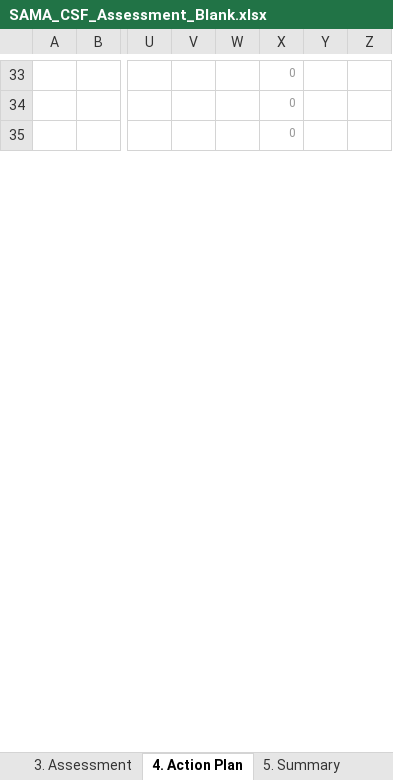
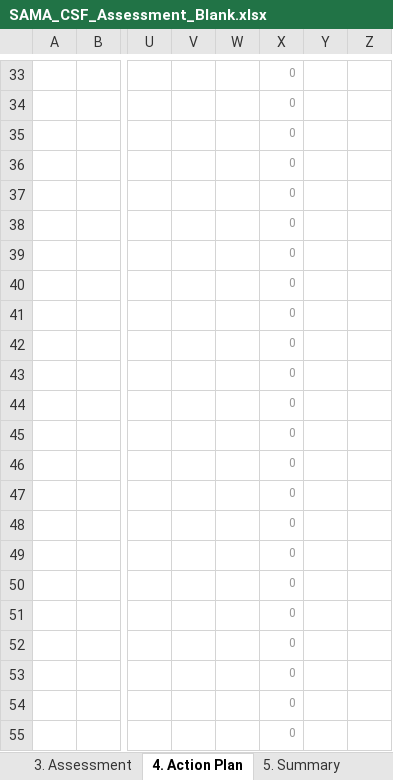
Before and after one commit to Raseel-Almutairi/portfolio, an Excel workbook: sama-tool/SAMA_CSF_Assessment_Blank.xlsx, sheet 4. Action Plan, drawn as a sheet; only a part is shown, gaps mark what is left out; values as stored, in another font and other column widths than the file's, no borders; conditional formats not drawn; rows hold the shown columns only; the diff covers the shown part only; the diff names each change by its address in the sheet, - before the commit and + after, or states it on an @@ line.

```diff
--- a/sama-tool/SAMA_CSF_Assessment_Blank.xlsx (sheet 4. Action Plan)
+++ b/sama-tool/SAMA_CSF_Assessment_Blank.xlsx (sheet 4. Action Plan)
+row 36:  |  |  |  |  | 0
+row 37:  |  |  |  |  | 0
+row 38:  |  |  |  |  | 0
+row 39:  |  |  |  |  | 0
+row 40:  |  |  |  |  | 0
+row 41:  |  |  |  |  | 0
+row 42:  |  |  |  |  | 0
+row 43:  |  |  |  |  | 0
+row 44:  |  |  |  |  | 0
+row 45:  |  |  |  |  | 0
+row 46:  |  |  |  |  | 0
+row 47:  |  |  |  |  | 0
+row 48:  |  |  |  |  | 0
+row 49:  |  |  |  |  | 0
+row 50:  |  |  |  |  | 0
+row 51:  |  |  |  |  | 0
+row 52:  |  |  |  |  | 0
+row 53:  |  |  |  |  | 0
+row 54:  |  |  |  |  | 0
+row 55:  |  |  |  |  | 0
```
Also changed, not shown: 172 added rows and 1 edited cell elsewhere in this sheet, sheet 3. Assessment, sheet 1. SAMA Framework, formulas that keep their value, sama-tool/SAMA_CSF_Assessment_Sample.xlsx, 5 other files.
